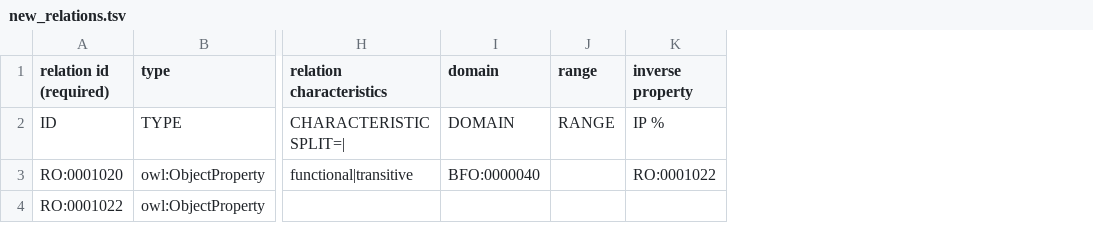
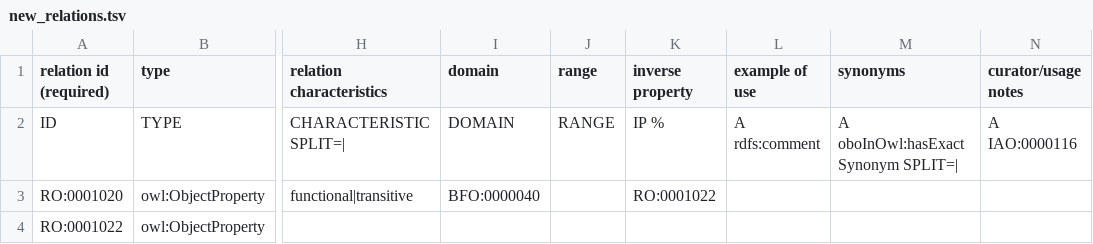
Before and after one commit to oborel/obo-relations, a TSV file: src/templates/new_relations.tsv, drawn as a sheet; only a part is shown, gaps mark what is left out; the diff names each change by its address in the sheet, - before the commit and + after, or states it on an @@ line.

Commit message:
Update new_relations.tsv

```diff
--- a/src/templates/new_relations.tsv
+++ b/src/templates/new_relations.tsv
+column L (example of use), row 2: A rdfs:comment
+column M (synonyms), row 2: A oboInOwl:hasExactSynonym SPLIT=|
+column N (curator/usage notes), row 2: A IAO:0000116
```
